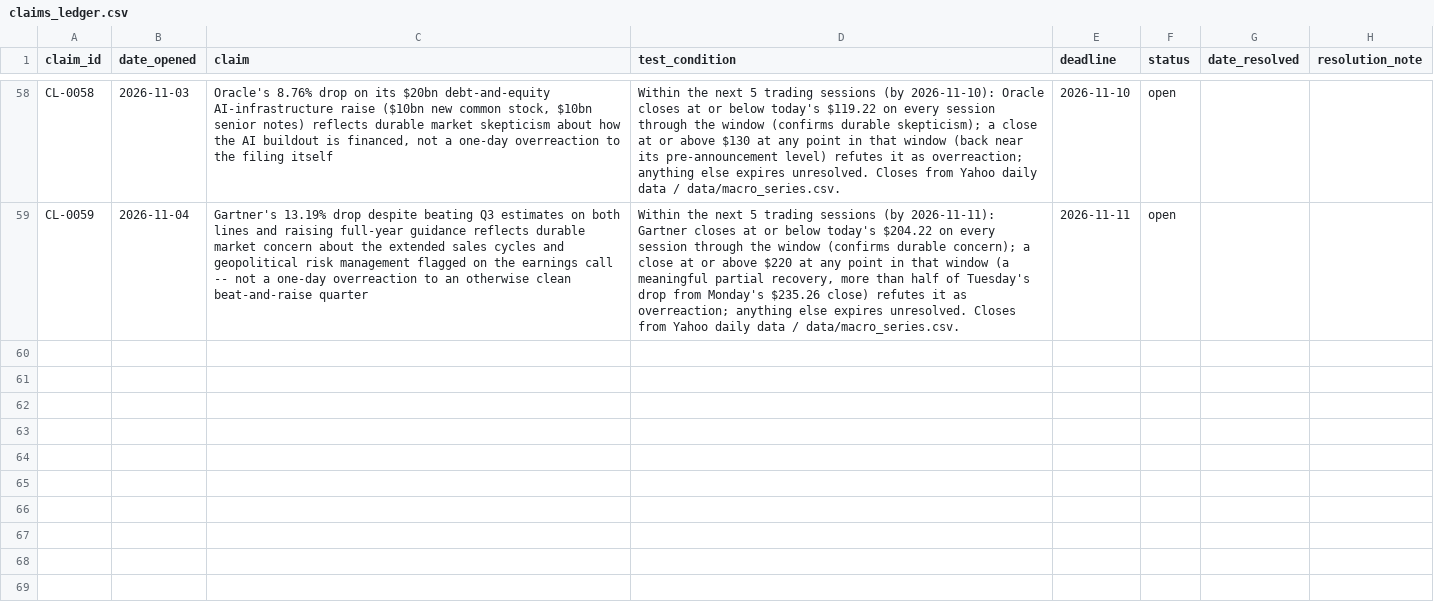
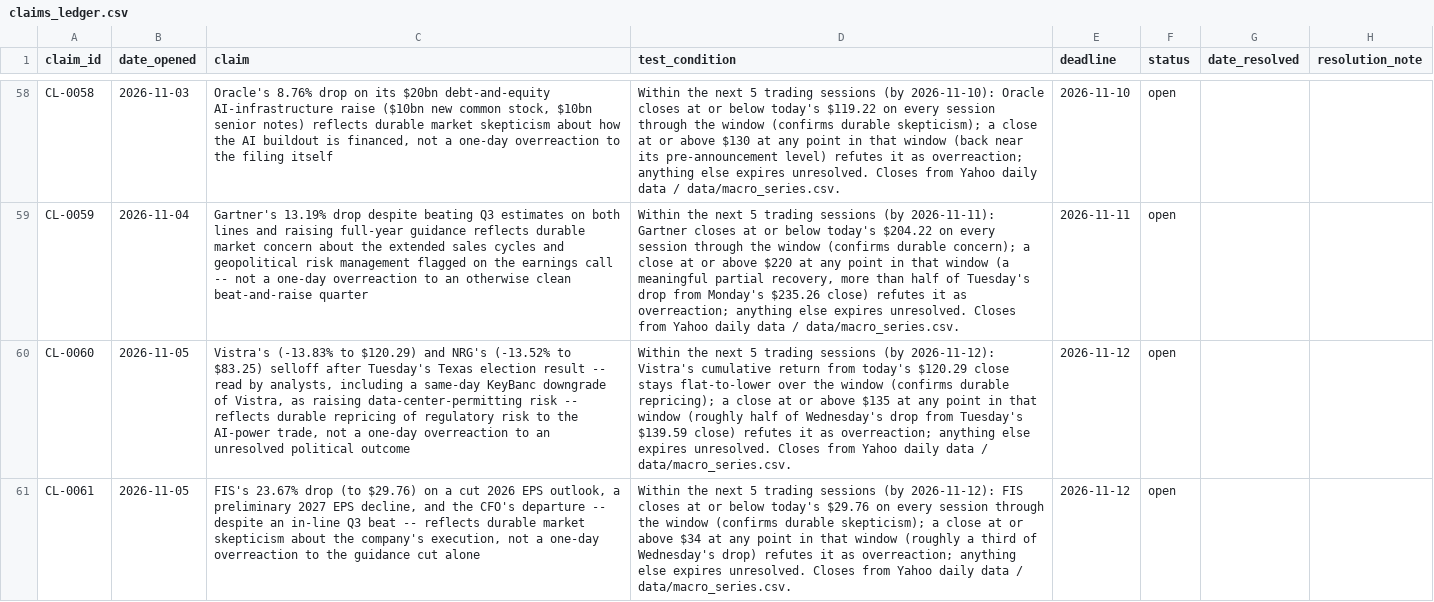
Before and after one commit to srwfj5d2th-droid/morning-macro, a CSV file: data/claims_ledger.csv, drawn as a sheet; only a part is shown, gaps mark what is left out; the diff names each change by its address in the sheet, - before the commit and + after, or states it on an @@ line.

```diff
--- a/data/claims_ledger.csv
+++ b/data/claims_ledger.csv
+row 60: CL-0060 | 2026-11-05 | Vistra's (-13.83% to $120.29) and NRG's (-13.52% to $83.25) selloff after Tuesday's Texas election result -- read by analysts, including a same-day KeyBanc downgrade of Vistra, as raising data-center-permitting risk -- reflects durable repricing of regulatory risk to the AI-power trade, not a one-day overreaction to an unresolved political outcome | Within the next 5 trading sessions (by 2026-11-12): Vistra's cumulative return from today's $120.29 close stays flat-to-lower over the window (confirms durable repricing); a close at or above $135 at any point in that window (roughly half of Wednesday's drop from Tuesday's $139.59 close) refutes it as overreaction; anything else expires unresolved. Closes from Yahoo daily data / data/macro_series.csv. | 2026-11-12 | open
+row 61: CL-0061 | 2026-11-05 | FIS's 23.67% drop (to $29.76) on a cut 2026 EPS outlook, a preliminary 2027 EPS decline, and the CFO's departure -- despite an in-line Q3 beat -- reflects durable market skepticism about the company's execution, not a one-day overreaction to the guidance cut alone | Within the next 5 trading sessions (by 2026-11-12): FIS closes at or below today's $29.76 on every session through the window (confirms durable skepticism); a close at or above $34 at any point in that window (roughly a third of Wednesday's drop) refutes it as overreaction; anything else expires unresolved. Closes from Yahoo daily data / data/macro_series.csv. | 2026-11-12 | open
```
Also changed, not shown: 27 other files.
